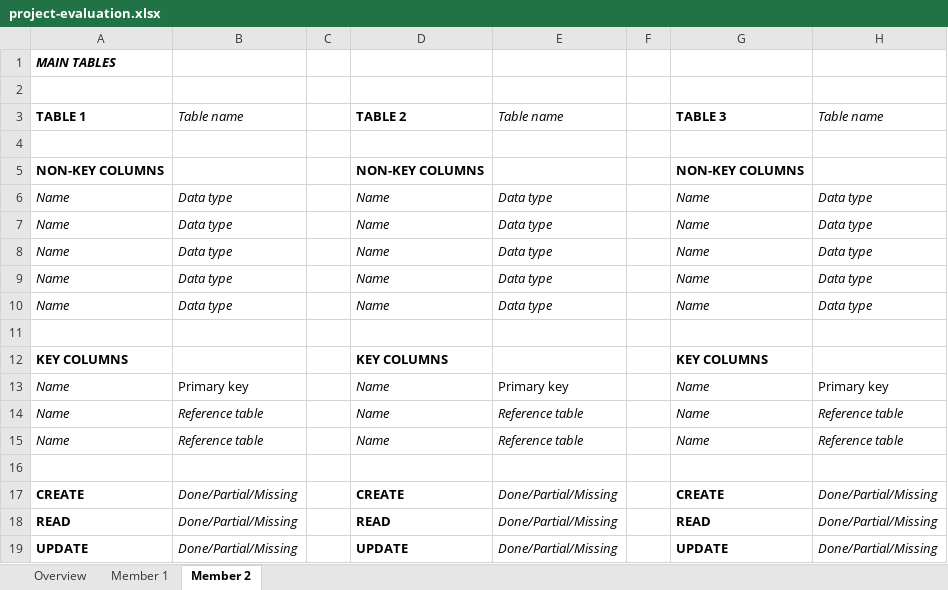
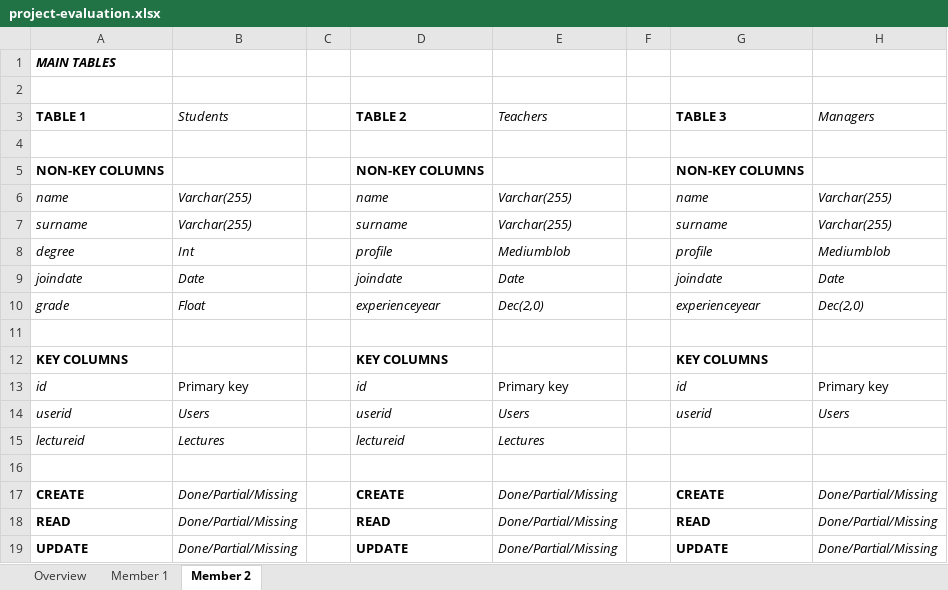
Before and after one commit to furkankamer/itucsdb1932, an Excel workbook: project-evaluation.xlsx, sheet Member 2, drawn as a sheet; only a part is shown; values as stored, in another font and other column widths than the file's, no borders; removed rows and columns are numbered as before the commit, all else as after; the diff names each change by its address in the sheet, - before the commit and + after, or states it on an @@ line.

Commit message:
Project evaluation table edited.

```diff
--- a/project-evaluation.xlsx (sheet Member 2)
+++ b/project-evaluation.xlsx (sheet Member 2)
-B3: Table name
+B3: Students
-E3: Table name
+E3: Teachers
-H3: Table name
+H3: Managers
-row 6: Name | Data type |  | Name | Data type |  | Name | Data type
-row 7: Name | Data type |  | Name | Data type |  | Name | Data type
-row 8: Name | Data type |  | Name | Data type |  | Name | Data type
-row 9: Name | Data type |  | Name | Data type |  | Name | Data type
-row 10: Name | Data type |  | Name | Data type |  | Name | Data type
+row 6: name | Varchar(255) |  | name | Varchar(255) |  | name | Varchar(255)
+row 7: surname | Varchar(255) |  | surname | Varchar(255) |  | surname | Varchar(255)
+row 8: degree | Int |  | profile | Mediumblob |  | profile | Mediumblob
+row 9: joindate | Date |  | joindate | Date |  | joindate | Date
+row 10: grade | Float |  | experienceyear | Dec(2,0) |  | experienceyear | Dec(2,0)
-A13 (TABLE 1): Name
+A13 (TABLE 1): id
-D13 (TABLE 2): Name
+D13 (TABLE 2): id
-G13 (TABLE 3): Name
+G13 (TABLE 3): id
-row 14: Name | Reference table |  | Name | Reference table |  | Name | Reference table
-row 15: Name | Reference table |  | Name | Reference table |  | Name | Reference table
+row 14: userid | Users |  | userid | Users |  | userid | Users
+row 15: lectureid | Lectures |  | lectureid | Lectures
```
Also changed, not shown: sheet Member 1.
